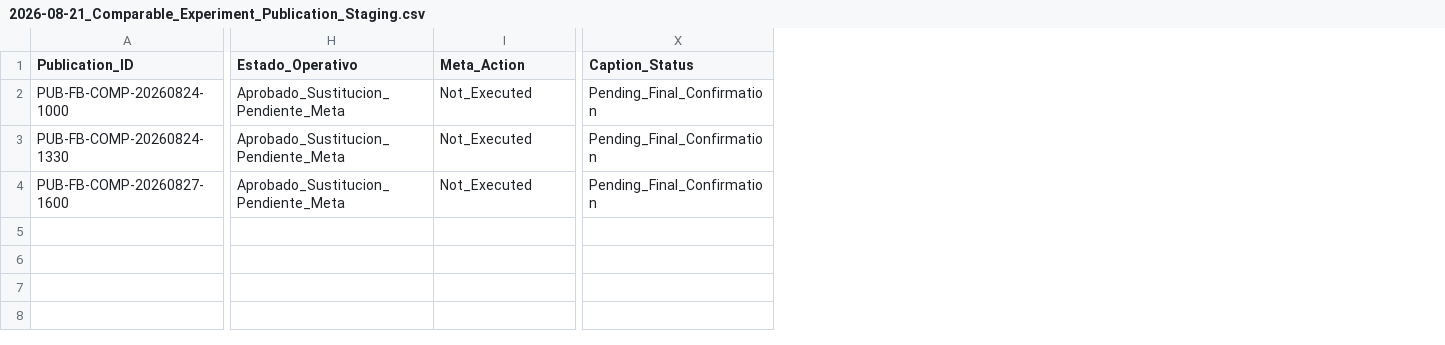
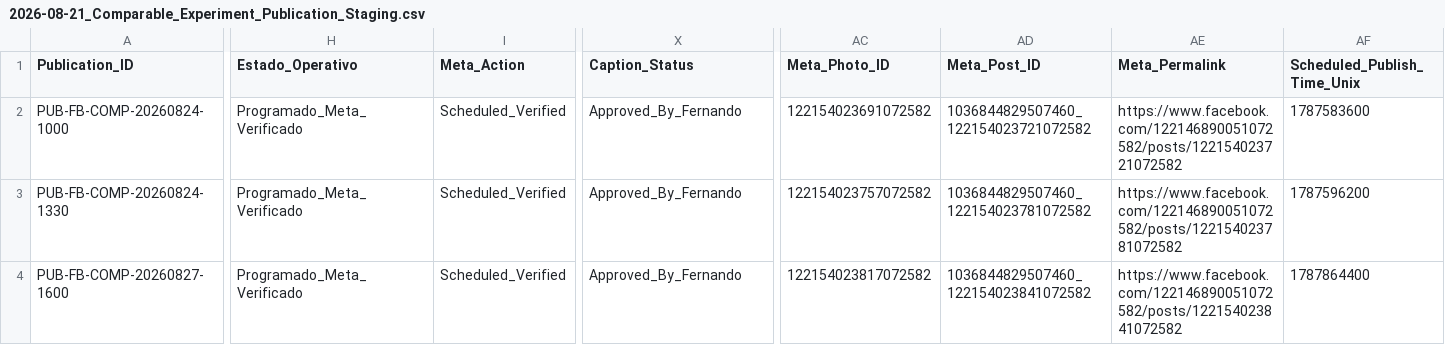
Before and after one commit to iomarketing09-sys/universe-sent-me-growth-os, a CSV file: Operations/Research/2026-08-21_Comparable_Experiment_Publication_Staging.csv, drawn as a sheet; only a part is shown, gaps mark what is left out; the diff names each change by its address in the sheet, - before the commit and + after, or states it on an @@ line.

```diff
--- a/Operations/Research/2026-08-21_Comparable_Experiment_Publication_Staging.csv
+++ b/Operations/Research/2026-08-21_Comparable_Experiment_Publication_Staging.csv
+column AC (Meta_Photo_ID), rows 2-4: 122154023691072582 | 122154023757072582 | 122154023817072582
+column AD (Meta_Post_ID), rows 2-4: 1036844829507460_122154023721072582 | 1036844829507460_122154023781072582 | 1036844829507460_122154023841072582
+column AE (Meta_Permalink), rows 2-4: https://www.facebook.com/122146890051072582/posts/122154023721072582 | https://www.facebook.com/122146890051072582/posts/122154023781072582 | https://www.facebook.com/122146890051072582/posts/122154023841072582
+column AF (Scheduled_Publish_Time_Unix), rows 2-4: 1787583600 | 1787596200 | 1787864400
-H2:H4 (Estado_Operativo): Aprobado_Sustitucion_Pendiente_Meta
+H2:H4 (Estado_Operativo): Programado_Meta_Verificado
-I2:I4 (Meta_Action): Not_Executed
+I2:I4 (Meta_Action): Scheduled_Verified
-X2:X4 (Caption_Status): Pending_Final_Confirmation
+X2:X4 (Caption_Status): Approved_By_Fernando
```
Also changed, not shown: Operations/Research/2026-08-15_Publication_Log.csv, Operations/Research/2026-08-16_Calendario_Operativo_17_30_Agosto.csv, 9 other files.
